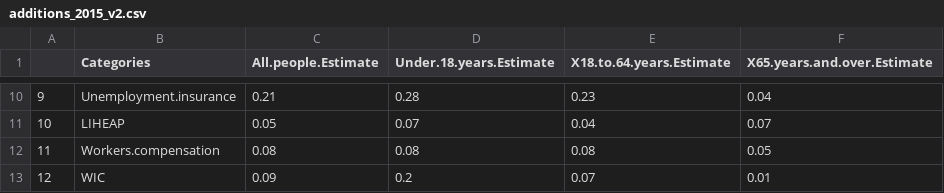
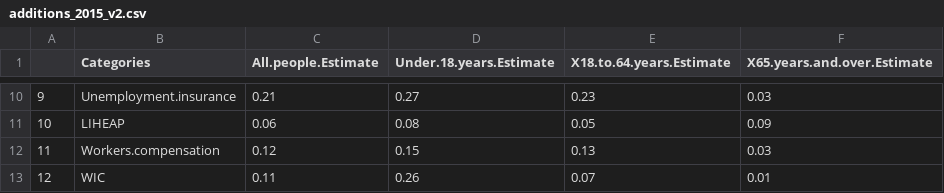
Before and after one commit to azuremagpie/-Info-201-Final-Project, a CSV file: data/additions_2015_v2.csv, drawn as a sheet; only a part is shown, gaps mark what is left out; the diff covers the shown part only.

```diff
--- a/data/additions_2015_v2.csv
+++ b/data/additions_2015_v2.csv
@@ -10,4 +10,4 @@
-"9","Unemployment.insurance   ",0.21,0.28,0.23,0.04
-"10","LIHEAP",0.05,0.07,0.04,0.07
-"11","Workers.compensation",0.08,0.08,0.08,0.05
-"12","WIC",0.09,0.2,0.07,0.01
+"9","Unemployment.insurance   ",0.21,0.27,0.23,0.03
+"10","LIHEAP",0.06,0.08,0.05,0.09
+"11","Workers.compensation",0.12,0.15,0.13,0.03
+"12","WIC",0.11,0.26,0.07,0.01
```
Also changed, not shown: 31 edited cells elsewhere in this file, 1 other file.
